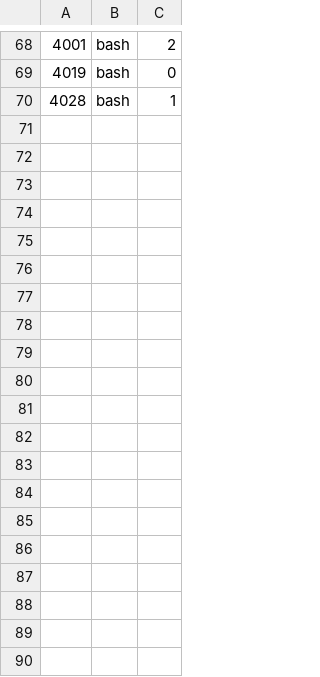
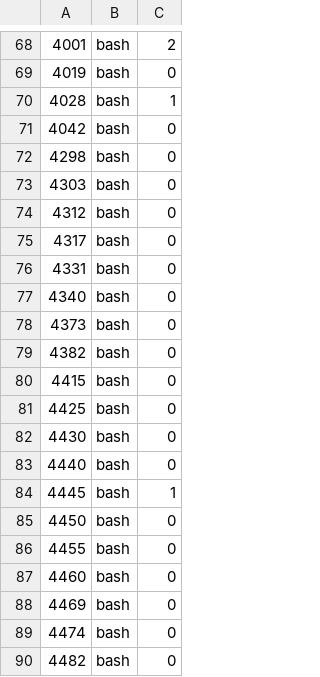
Before and after one commit to jryang1997/omp-bot, a TSV file: .scratch/team-rebuild/recovery/ledger.tsv, drawn as a sheet; only a part is shown, gaps mark what is left out; the diff covers the shown part only; the diff names each change by its address in the sheet, - before the commit and + after, or states it on an @@ line.

```diff
--- a/.scratch/team-rebuild/recovery/ledger.tsv
+++ b/.scratch/team-rebuild/recovery/ledger.tsv
+row 71: 4042 | bash | 0
+row 72: 4298 | bash | 0
+row 73: 4303 | bash | 0
+row 74: 4312 | bash | 0
+row 75: 4317 | bash | 0
+row 76: 4331 | bash | 0
+row 77: 4340 | bash | 0
+row 78: 4373 | bash | 0
+row 79: 4382 | bash | 0
+row 80: 4415 | bash | 0
+row 81: 4425 | bash | 0
+row 82: 4430 | bash | 0
+row 83: 4440 | bash | 0
+row 84: 4445 | bash | 1
+row 85: 4450 | bash | 0
+row 86: 4455 | bash | 0
+row 87: 4460 | bash | 0
+row 88: 4469 | bash | 0
+row 89: 4474 | bash | 0
+row 90: 4482 | bash | 0
```
Also changed, not shown: 18 added rows elsewhere in this file, 23 other files.
